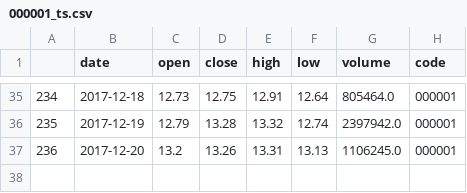
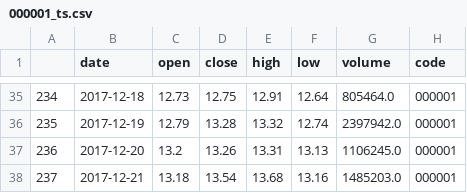
Before and after one commit to dnn1123/Finance-Investment-Analysis-System, a CSV file: webapp/histdata/000001_ts.csv, drawn as a sheet; only a part is shown, gaps mark what is left out; the diff names each change by its address in the sheet, - before the commit and + after, or states it on an @@ line.

```diff
--- a/webapp/histdata/000001_ts.csv
+++ b/webapp/histdata/000001_ts.csv
+row 38: 237 | 2017-12-21 | 13.18 | 13.54 | 13.68 | 13.16 | 1485203.0 | 000001
```
Also changed, not shown: webapp/histdata/000001.csv, webapp/histdata/000002.csv, 12 other files.
